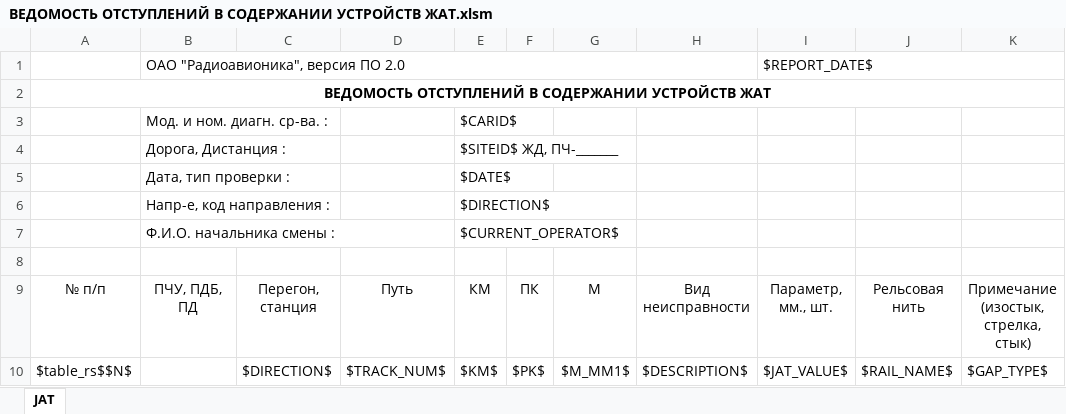
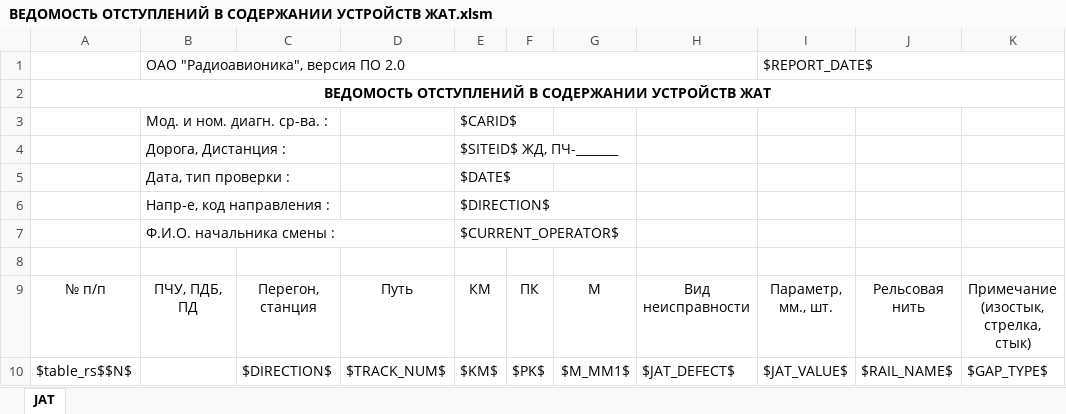
Before and after one commit to Bashakov/atape_sum_scripts, an Excel workbook: Scripts/ВЕДОМОСТЬ ОТСТУПЛЕНИЙ В СОДЕРЖАНИИ УСТРОЙСТВ ЖАТ.xlsm, sheet JAT, drawn as a sheet; values as stored, in another font and other column widths than the file's, no borders; charts and pictures not drawn; the diff names each change by its address in the sheet, - before the commit and + after, or states it on an @@ line.

Commit message:
fix jat report columns

```diff
--- a/Scripts/ВЕДОМОСТЬ ОТСТУПЛЕНИЙ В СОДЕРЖАНИИ УСТРОЙСТВ ЖАТ.xlsm (sheet JAT)
+++ b/Scripts/ВЕДОМОСТЬ ОТСТУПЛЕНИЙ В СОДЕРЖАНИИ УСТРОЙСТВ ЖАТ.xlsm (sheet JAT)
-H10: $DESCRIPTION$
+H10: $JAT_DEFECT$
```
Also changed, not shown: charts or pictures, 9 other files.
